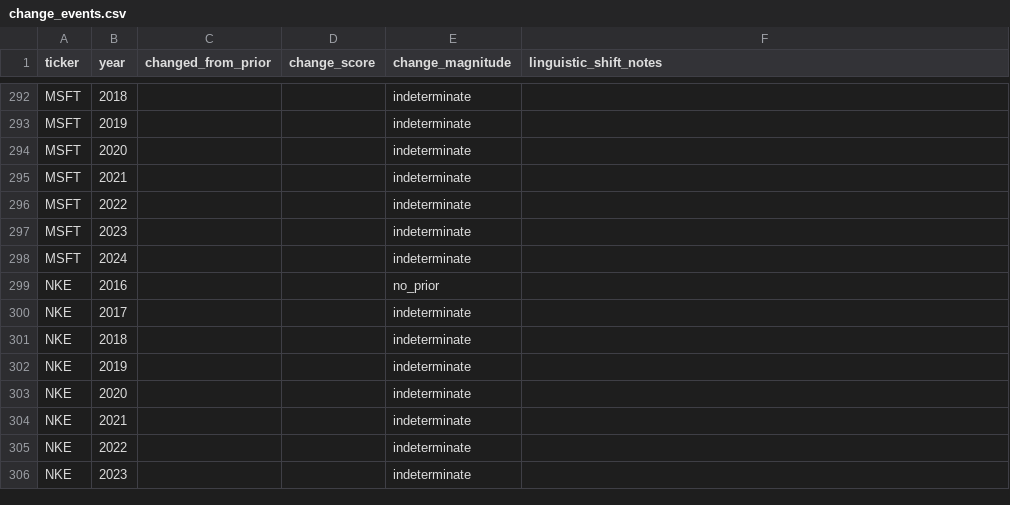
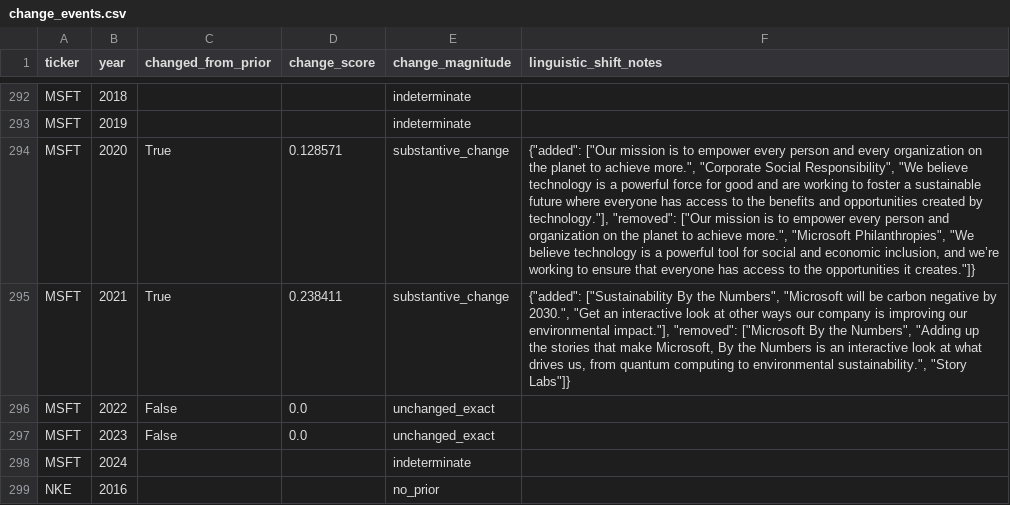
Before and after one commit to Ricky-S-Gong/organizational-authenticity-analysis, a CSV file: part1_stated_values/outputs/change_events.csv, drawn as a sheet; only a part is shown, gaps mark what is left out; the shorter side is filled out with more unchanged rows; the diff names each change by its address in the sheet, - before the commit and + after, or states it on an @@ line.

```diff
--- a/part1_stated_values/outputs/change_events.csv
+++ b/part1_stated_values/outputs/change_events.csv
-C294:C295 (changed_from_prior): (empty)
+C294:C295 (changed_from_prior): True
-D294 (change_score): (empty)
+D294 (change_score): 0.128571
-E294:E295 (change_magnitude): indeterminate
+E294:E295 (change_magnitude): substantive_change
-F294 (linguistic_shift_notes): (empty)
+F294 (linguistic_shift_notes): {"added": ["Our mission is to empower every person and every organization on the planet to achieve more.", "Corporate Social Responsibility", "We believe technology is a powerful force for good and are working to foster a sustainable future where everyone has access to the benefits and opportunities created by technology."], "removed": ["Our mission is to empower every person and organization on the planet to achieve more.", "Microsoft Philanthropies", "We believe technology is a powerful tool for social and economic inclusion, and we’re working to ensure that everyone has access to the opportunities it creates."]}
-D295 (change_score): (empty)
+D295 (change_score): 0.238411
-F295 (linguistic_shift_notes): (empty)
+F295 (linguistic_shift_notes): {"added": ["Sustainability By the Numbers", "Microsoft will be carbon negative by 2030.", "Get an interactive look at other ways our company is improving our environmental impact."], "removed": ["Microsoft By the Numbers", "Adding up the stories that make Microsoft, By the Numbers is an interactive look at what drives us, from quantum computing to environmental sustainability.", "Story Labs"]}
-C296:C297 (changed_from_prior): (empty)
+C296:C297 (changed_from_prior): False
-D296:D297 (change_score): (empty)
+D296:D297 (change_score): 0.0
-E296:E297 (change_magnitude): indeterminate
+E296:E297 (change_magnitude): unchanged_exact
```
Also changed, not shown: part1_stated_values/data/processed/acquisition_status.csv, part1_stated_values/data/processed/cdx_query_log.csv, 9 other files.
